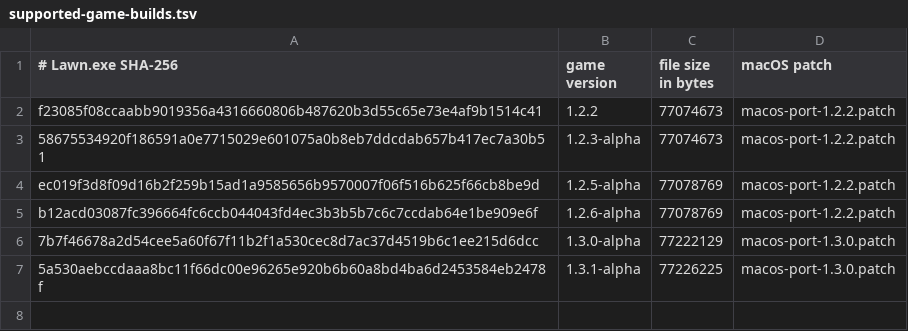
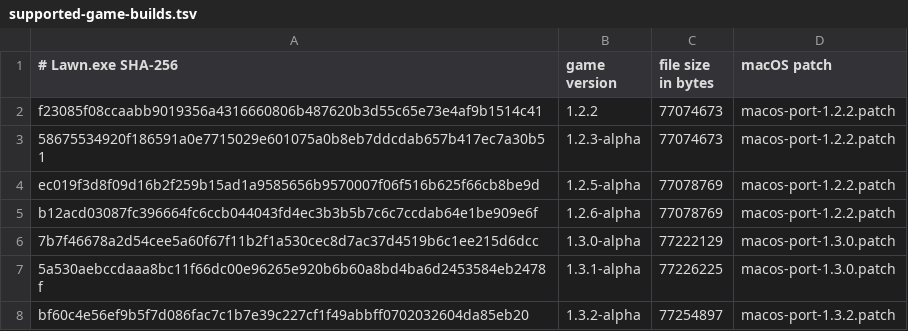
Before and after one commit to yuchenxi2000/PGvZ-Mac, a TSV file: supported-game-builds.tsv, drawn as a sheet; the diff names each change by its address in the sheet, - before the commit and + after, or states it on an @@ line.

Commit message:
Support game version 1.3.2
1.3.3 and 1.3.4 is Android only, and they only fixed some bugs; therefore, they are not supported.

```diff
--- a/supported-game-builds.tsv
+++ b/supported-game-builds.tsv
+row 8: bf60c4e56ef9b5f7d086fac7c1b7e39c227cf1f49abbff0702032604da85eb20 | 1.3.2-alpha | 77254897 | macos-port-1.3.2.patch
```
Also changed, not shown: 3 other files.
